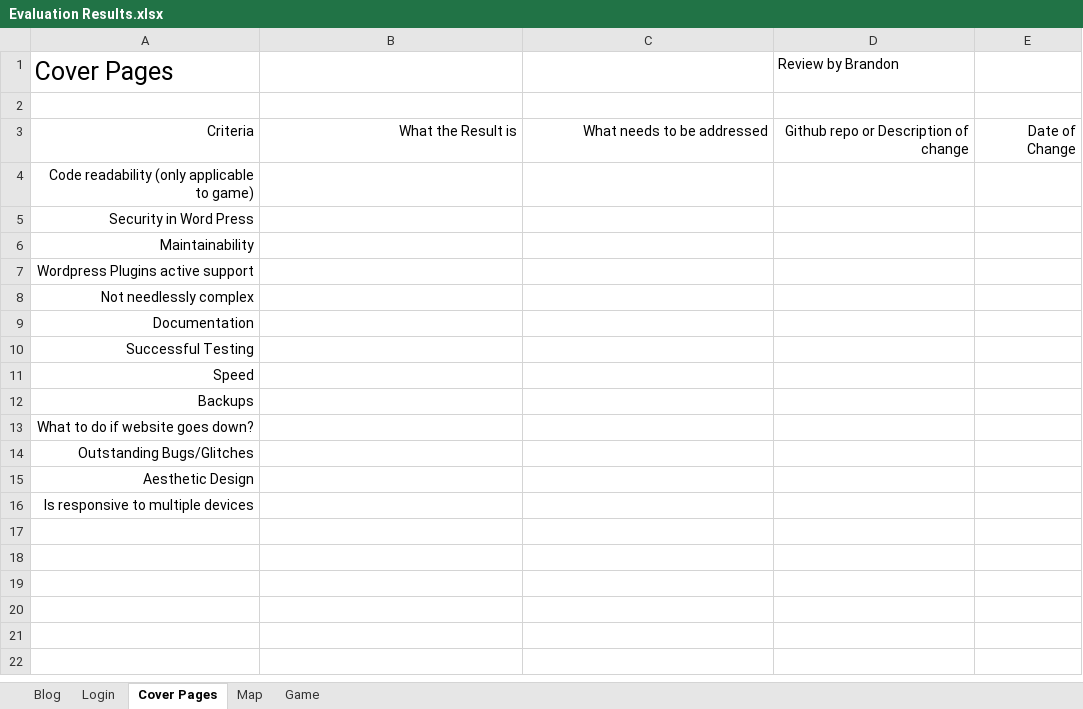
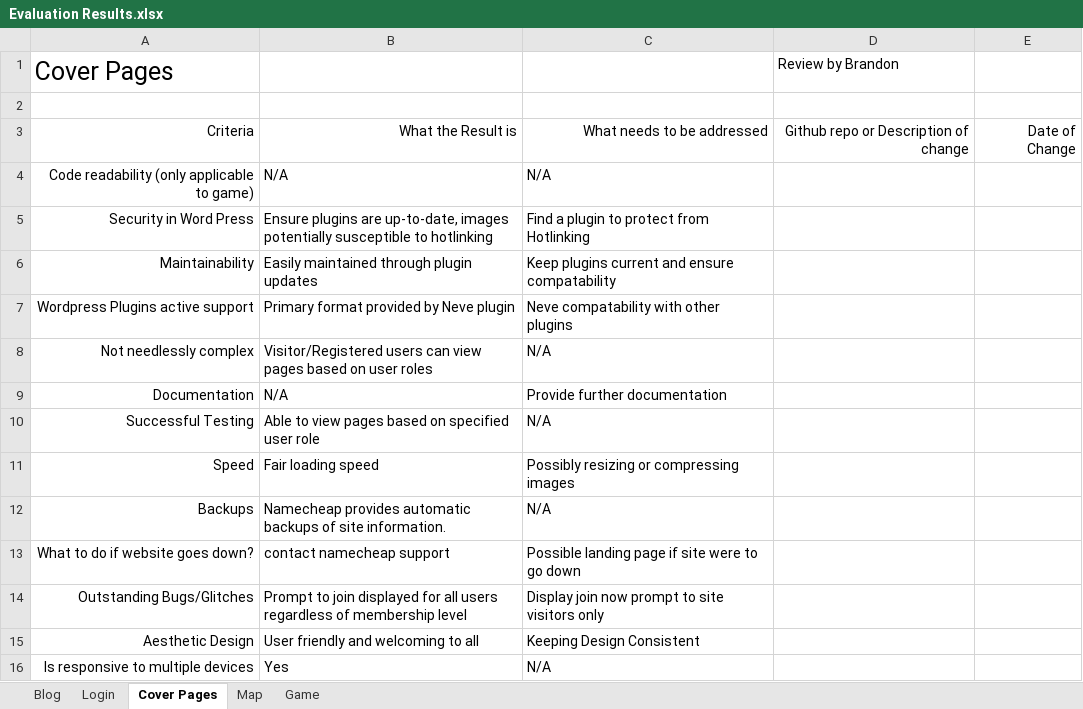
Before and after one commit to Hanandrof/Group-3-Repository, an Excel workbook: Deliverables/Code Review/Evaluation Results.xlsx, sheet Cover Pages, drawn as a sheet; values as stored, in another font and other column widths than the file's, no borders; the diff names each change by its address in the sheet, - before the commit and + after, or states it on an @@ line.

Commit message:
Evaluations

```diff
--- a/Deliverables/Code Review/Evaluation Results.xlsx (sheet Cover Pages)
+++ b/Deliverables/Code Review/Evaluation Results.xlsx (sheet Cover Pages)
-B4: (empty)
+B4: N/A
-C4: (empty)
+C4: N/A
-B5: (empty)
+B5: Ensure plugins are up-to-date, images potentially susceptible to hotlinking
-C5: (empty)
+C5: Find a plugin to protect from Hotlinking
-B6: (empty)
+B6: Easily maintained through plugin updates
-C6: (empty)
+C6: Keep plugins current and ensure compatability
-B7: (empty)
+B7: Primary format provided by Neve plugin
-C7: (empty)
+C7: Neve compatability with other plugins
-B8: (empty)
+B8: Visitor/Registered users can view pages based on user roles
-C8: (empty)
+C8: N/A
-B9: (empty)
+B9: N/A
-C9: (empty)
+C9: Provide further documentation
-B10: (empty)
+B10: Able to view pages based on specified user role
-C10: (empty)
+C10: N/A
-B11: (empty)
+B11: Fair loading speed
-C11: (empty)
+C11: Possibly resizing or compressing images
-B12: (empty)
+B12: Namecheap provides automatic backups of site information.
-C12: (empty)
+C12: N/A
-B13: (empty)
+B13: contact namecheap support
-C13: (empty)
+C13: Possible landing page if site were to go down
-B14: (empty)
+B14: Prompt to join displayed for all users regardless of membership level
-C14: (empty)
+C14: Display join now prompt to site visitors only
-B15: (empty)
+B15: User friendly and welcoming to all
-C15: (empty)
+C15: Keeping Design Consistent
-B16: (empty)
+B16: Yes
-C16: (empty)
+C16: N/A
```
Also changed, not shown: Deliverables/Code Review/Evaluation.xlsx.
